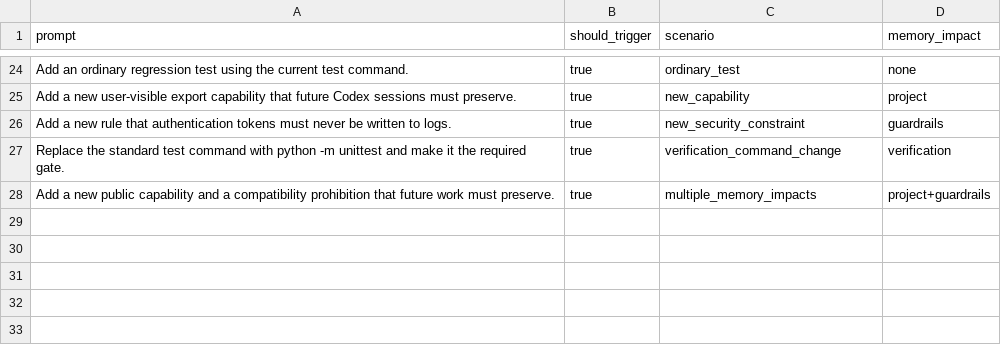
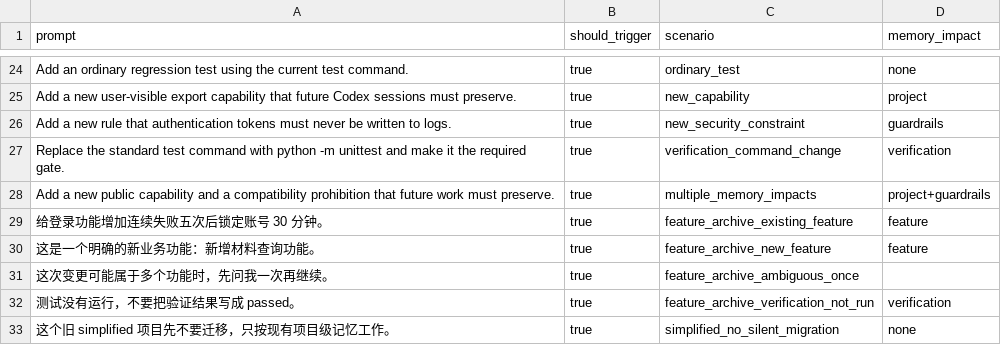
Before and after one commit to SmallNoc/noc-living-docs, a CSV file: skills/codex/project-living-docs/evals/project-living-docs.prompts.csv, drawn as a sheet; only a part is shown, gaps mark what is left out; the diff names each change by its address in the sheet, - before the commit and + after, or states it on an @@ line.

Commit message:
feat: add stage 7 zero-learning skill workflow

```diff
--- a/skills/codex/project-living-docs/evals/project-living-docs.prompts.csv
+++ b/skills/codex/project-living-docs/evals/project-living-docs.prompts.csv
+row 29: 给登录功能增加连续失败五次后锁定账号 30 分钟。 | true | feature_archive_existing_feature | feature
+row 30: 这是一个明确的新业务功能：新增材料查询功能。 | true | feature_archive_new_feature | feature
+row 31: 这次变更可能属于多个功能时，先问我一次再继续。 | true | feature_archive_ambiguous_once
+row 32: 测试没有运行，不要把验证结果写成 passed。 | true | feature_archive_verification_not_run | verification
+row 33: 这个旧 simplified 项目先不要迁移，只按现有项目级记忆工作。 | true | simplified_no_silent_migration | none
```
Also changed, not shown: 22 other files.
